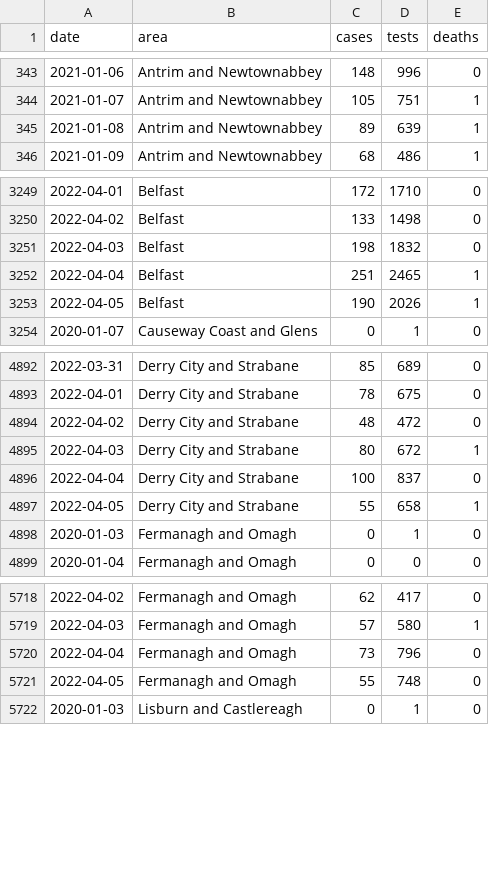
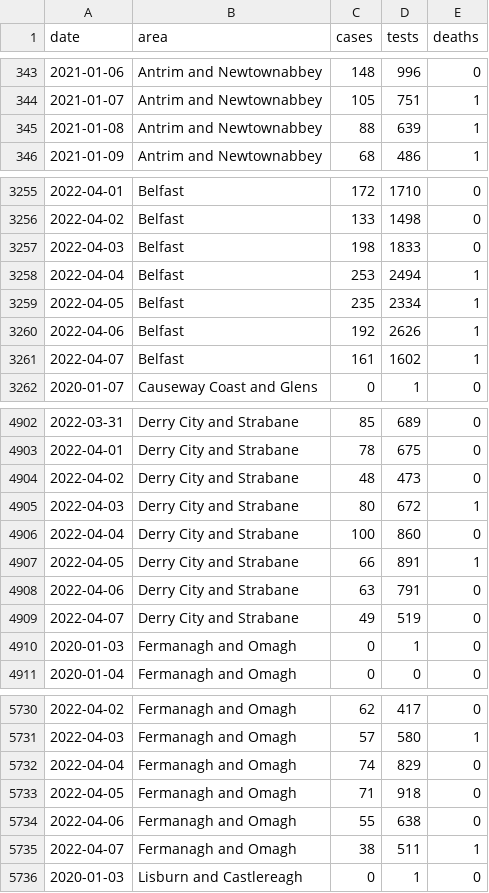
Before and after one commit to obrienjoey/covid19northernireland, a CSV file: data/ni_covid_local.csv, drawn as a sheet; only a part is shown, gaps mark what is left out; the diff covers the shown part only.

Commit message:
update NI Covid19 data Fri Apr  8 22:09:26 GMT 2022

```diff
--- a/data/ni_covid_local.csv
+++ b/data/ni_covid_local.csv
@@ -344,3 +344,3 @@ date,area,cases,tests,deaths
 2021-01-07,Antrim and Newtownabbey,105,751,1
-2021-01-08,Antrim and Newtownabbey,89,639,1
+2021-01-08,Antrim and Newtownabbey,88,639,1
 2021-01-09,Antrim and Newtownabbey,68,486,1
@@ -3250,5 +3256,7 @@ date,area,cases,tests,deaths
 2022-04-02,Belfast,133,1498,0
-2022-04-03,Belfast,198,1832,0
-2022-04-04,Belfast,251,2465,1
-2022-04-05,Belfast,190,2026,1
+2022-04-03,Belfast,198,1833,0
+2022-04-04,Belfast,253,2494,1
+2022-04-05,Belfast,235,2334,1
+2022-04-06,Belfast,192,2626,1
+2022-04-07,Belfast,161,1602,1
 2020-01-07,Causeway Coast and Glens,0,1,0
@@ -4893,6 +4903,8 @@ date,area,cases,tests,deaths
 2022-04-01,Derry City and Strabane,78,675,0
-2022-04-02,Derry City and Strabane,48,472,0
+2022-04-02,Derry City and Strabane,48,473,0
 2022-04-03,Derry City and Strabane,80,672,1
-2022-04-04,Derry City and Strabane,100,837,0
-2022-04-05,Derry City and Strabane,55,658,1
+2022-04-04,Derry City and Strabane,100,860,0
+2022-04-05,Derry City and Strabane,66,891,1
+2022-04-06,Derry City and Strabane,63,791,0
+2022-04-07,Derry City and Strabane,49,519,0
 2020-01-03,Fermanagh and Omagh,0,1,0
@@ -5719,4 +5731,6 @@ date,area,cases,tests,deaths
 2022-04-03,Fermanagh and Omagh,57,580,1
-2022-04-04,Fermanagh and Omagh,73,796,0
-2022-04-05,Fermanagh and Omagh,55,748,0
+2022-04-04,Fermanagh and Omagh,74,829,0
+2022-04-05,Fermanagh and Omagh,71,918,0
+2022-04-06,Fermanagh and Omagh,55,638,0
+2022-04-07,Fermanagh and Omagh,38,511,1
 2020-01-03,Lisburn and Castlereagh,0,1,0
```
Also changed, not shown: 18 added rows and 33 edited cells elsewhere in this file, data/ni_covid_national.csv, 1 other file.
